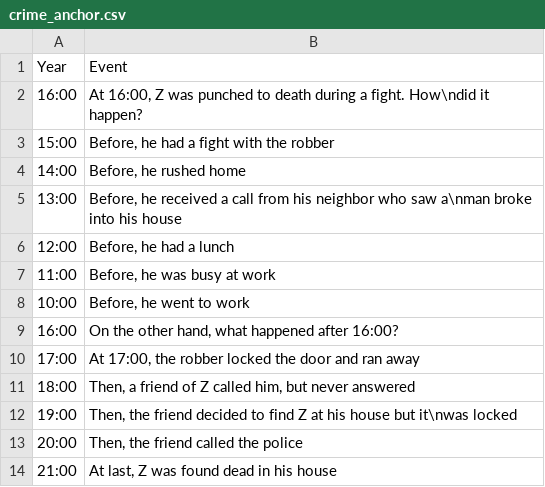
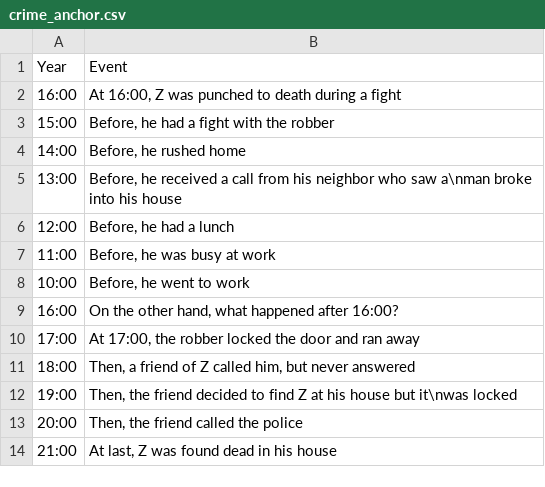
Before and after one commit to OliviaLan/olivialan.github.io, a CSV file: narrative_order/datasets/crime_anchor.csv, drawn as a sheet.

```diff
--- a/narrative_order/datasets/crime_anchor.csv
+++ b/narrative_order/datasets/crime_anchor.csv
@@ -1,3 +1,3 @@
 Year,Event
-16:00,"At 16:00, Z was punched to death during a fight. How\ndid it happen?"
+16:00,"At 16:00, Z was punched to death during a fight"
 15:00,"Before, he had a fight with the robber"
```
Also changed, not shown: 6 other files.
